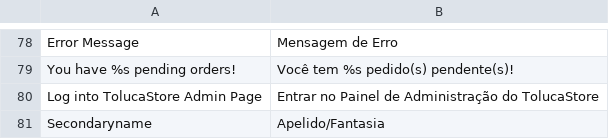
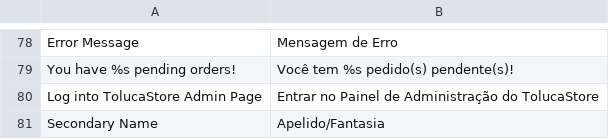
Before and after one commit to gamuzatech/tolucastore-magento, a CSV file: magento-lts-1.9.4.x/app/locale/pt_BR/Gamuza_Basic.csv, drawn as a sheet; only a part is shown, gaps mark what is left out.

Commit message:
Atualizado modulo Gamuza_Basic: ajustado atributo secondaryname => secondary_name

```diff
--- a/magento-lts-1.9.4.x/app/locale/pt_BR/Gamuza_Basic.csv
+++ b/magento-lts-1.9.4.x/app/locale/pt_BR/Gamuza_Basic.csv
@@ -80,2 +80,2 @@
 "Log into TolucaStore Admin Page","Entrar no Painel de Administração do TolucaStore"
-"Secondaryname","Apelido/Fantasia"
+"Secondary Name","Apelido/Fantasia"
```
Also changed, not shown: 2 other files.
